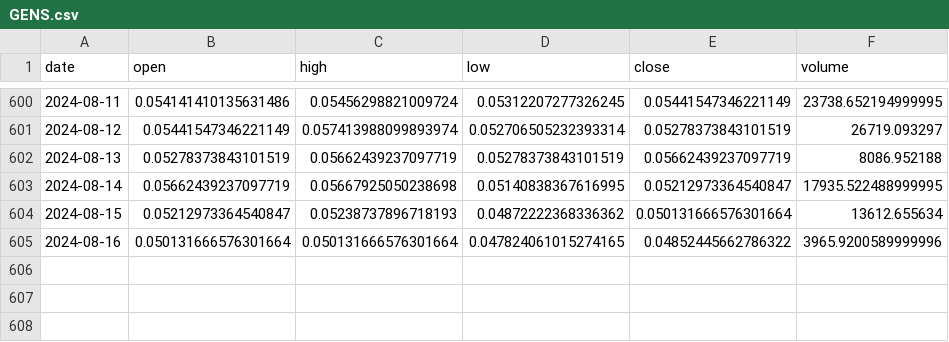
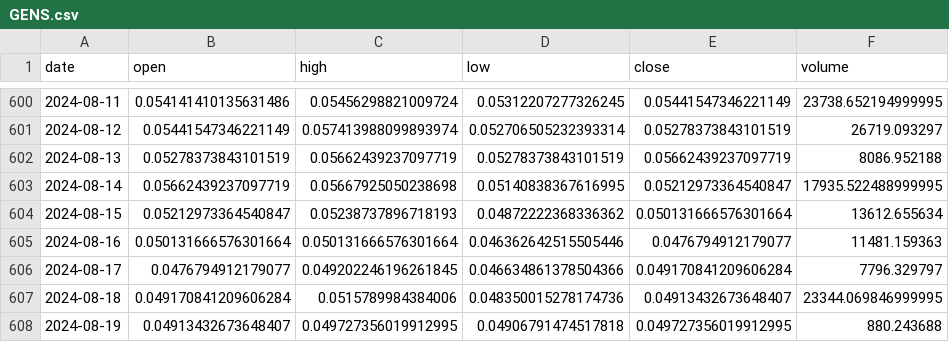
Before and after one commit to Sapient-Predictive-Analytics/dataportal, a CSV file: tokens/GENS.csv, drawn as a sheet; only a part is shown, gaps mark what is left out.

Commit message:
Add files via upload

```diff
--- a/tokens/GENS.csv
+++ b/tokens/GENS.csv
@@ -604,2 +604,5 @@ date,open,high,low,close,volume
 2024-08-15,0.05212973364540847,0.05238737896718193,0.04872222368336362,0.050131666576301664,13612.655634
-2024-08-16,0.050131666576301664,0.050131666576301664,0.047824061015274165,0.04852445662786322,3965.9200589999996
+2024-08-16,0.050131666576301664,0.050131666576301664,0.046362642515505446,0.0476794912179077,11481.159363
+2024-08-17,0.0476794912179077,0.049202246196261845,0.046634861378504366,0.049170841209606284,7796.329797
+2024-08-18,0.049170841209606284,0.0515789984384006,0.048350015278174736,0.04913432673648407,23344.069846999995
+2024-08-19,0.04913432673648407,0.049727356019912995,0.04906791474517818,0.049727356019912995,880.243688
```
